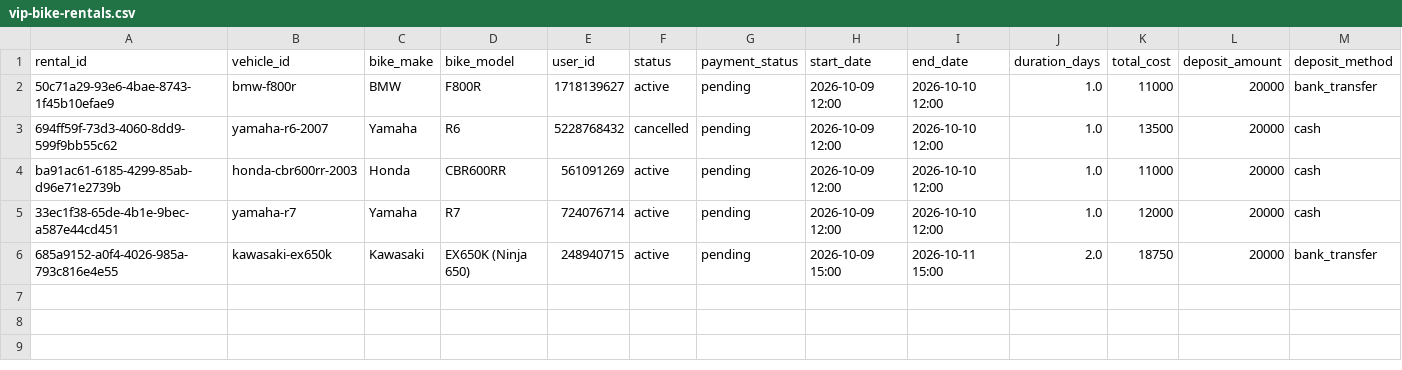
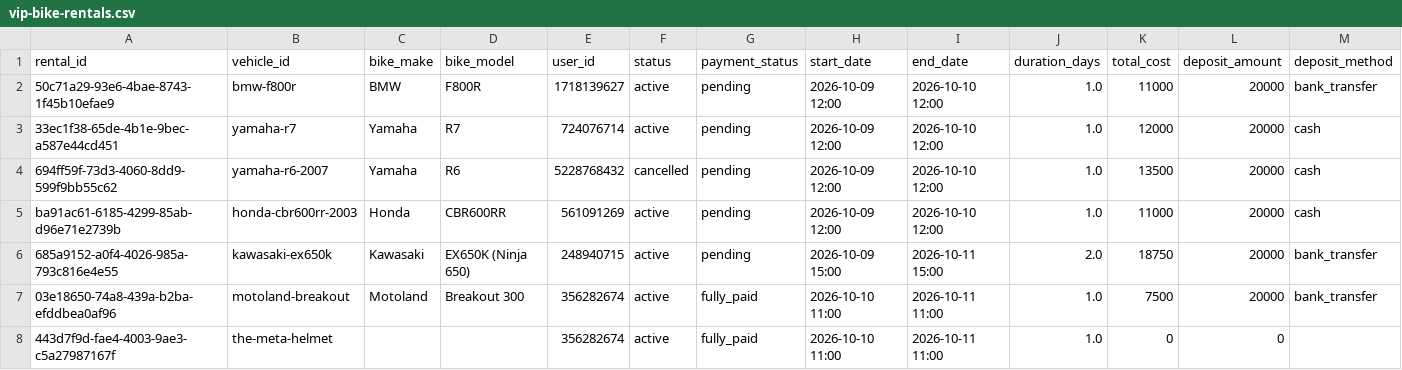
Before and after one commit to salavey13/carTest, a CSV file: public/docs/autoreply/vip-bike-rentals.csv, drawn as a sheet; only a part is shown; rows hold the shown columns only; the diff names each change by its address in the sheet, - before the commit and + after, or states it on an @@ line.

Commit message:
chore(rentals): regenerate active rentals CSV from Supabase

```diff
--- a/public/docs/autoreply/vip-bike-rentals.csv
+++ b/public/docs/autoreply/vip-bike-rentals.csv
@@ row 5 moved to row 3: 33ec1f38-65de-4b1e-9bec-a587e44cd451 @@
+row 7: 03e18650-74a8-439a-b2ba-efddbea0af96 | motoland-breakout | Motoland | Breakout 300 | 356282674 | active | fully_paid | 2026-10-10 11:00 | 2026-10-11 11:00 | 1.0 | 7500 | 20000 | bank_transfer
+row 8: 443d7f9d-fae4-4003-9ae3-c5a27987167f | the-meta-helmet |  |  | 356282674 | active | fully_paid | 2026-10-10 11:00 | 2026-10-11 11:00 | 1.0 | 0 | 0
```
